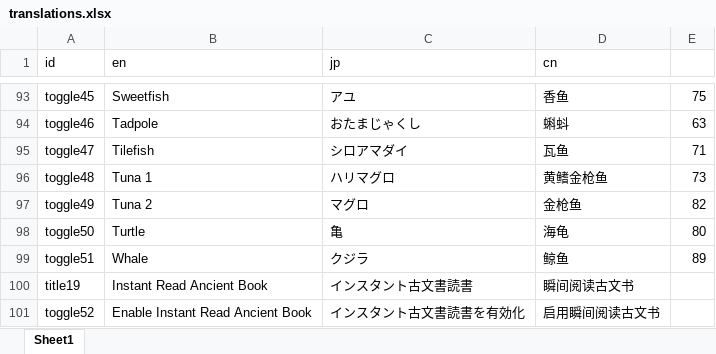
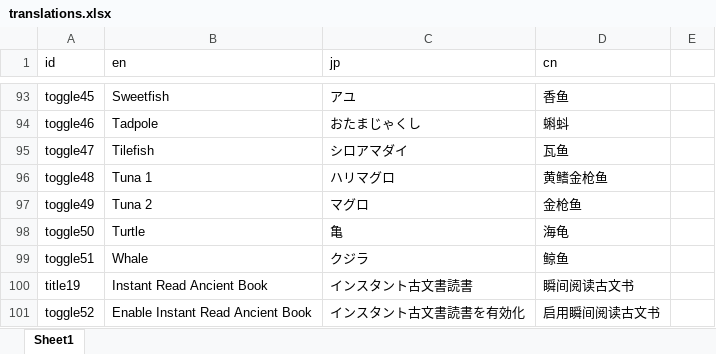
Before and after one commit to mlacanilao/InstantFishing, an Excel workbook: translations.xlsx, sheet Sheet1, drawn as a sheet; only a part is shown, gaps mark what is left out; values as stored, in another font and other column widths than the file's, no borders; the diff covers the shown part only; the diff names each change by its address in the sheet, - before the commit and + after, or states it on an @@ line.

```diff
--- a/translations.xlsx (sheet Sheet1)
+++ b/translations.xlsx (sheet Sheet1)
-E93: 75
+E93: (empty)
-E94: 63
+E94: (empty)
-E95: 71
+E95: (empty)
-E96: 73
+E96: (empty)
-E97: 82
+E97: (empty)
-E98: 80
+E98: (empty)
-E99: 89
+E99: (empty)
```
Also changed, not shown: 27 edited cells elsewhere in this sheet, 3 other files.
